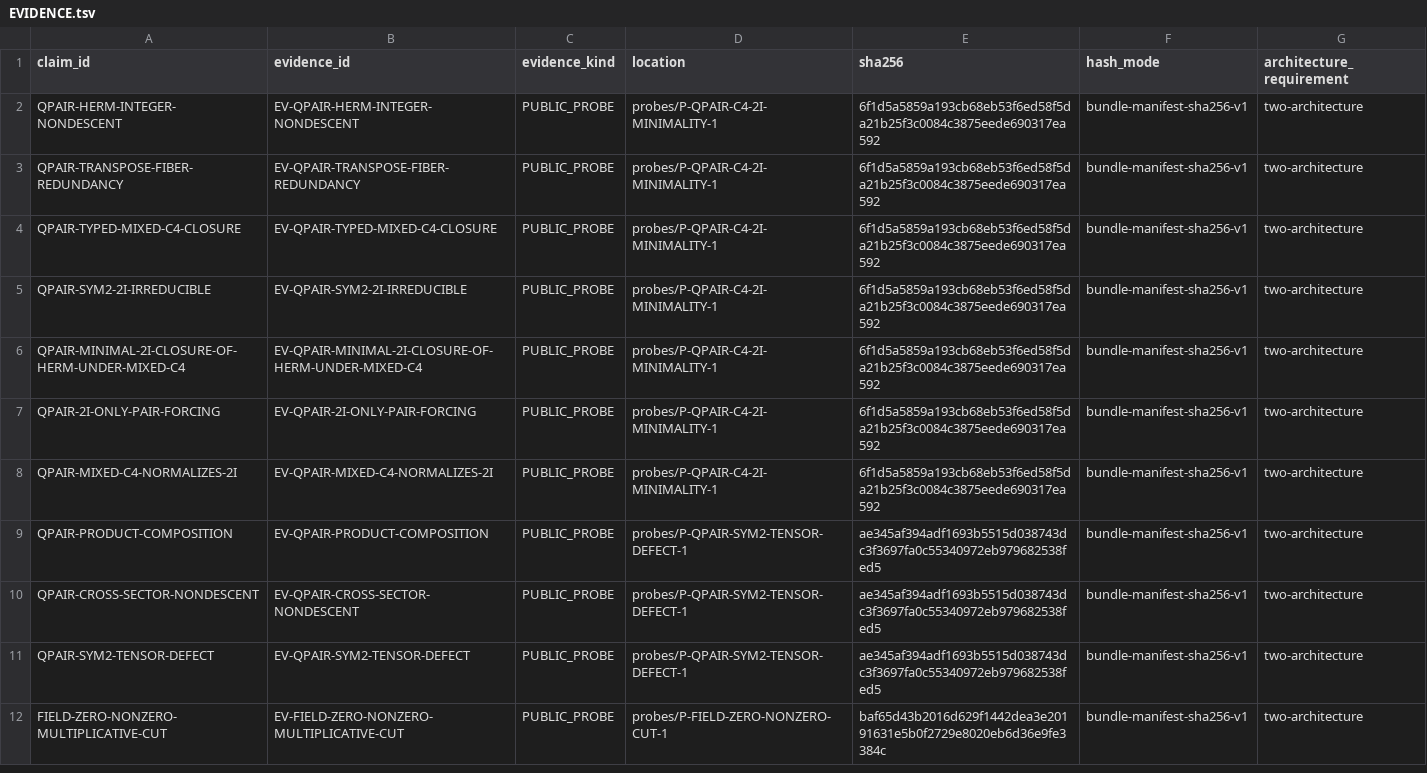
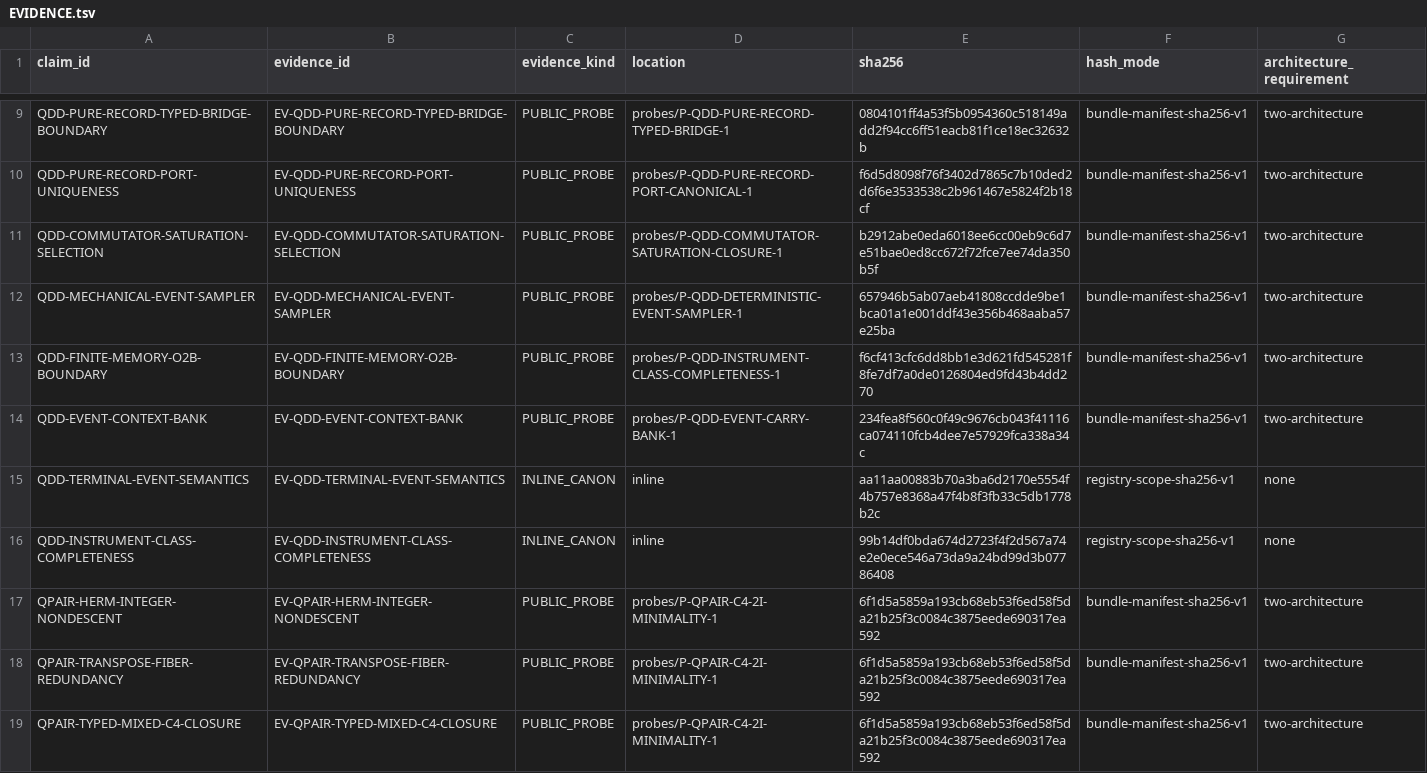
Before and after one commit to mathorn1973/twist-j, a TSV file: canon/EVIDENCE.tsv, drawn as a sheet; only a part is shown, gaps mark what is left out; the shorter side is filled out with more unchanged rows; the diff covers the shown part only; the diff names each change by its address in the sheet, - before the commit and + after, or states it on an @@ line.

Commit message:
canon: fold post-v59 boundary results for v60

```diff
--- a/canon/EVIDENCE.tsv
+++ b/canon/EVIDENCE.tsv
+row 9: QDD-PURE-RECORD-TYPED-BRIDGE-BOUNDARY | EV-QDD-PURE-RECORD-TYPED-BRIDGE-BOUNDARY | PUBLIC_PROBE | probes/P-QDD-PURE-RECORD-TYPED-BRIDGE-1 | 0804101ff4a53f5b0954360c518149add2f94cc6ff51eacb81f1ce18ec32632b | bundle-manifest-sha256-v1 | two-architecture
+row 10: QDD-PURE-RECORD-PORT-UNIQUENESS | EV-QDD-PURE-RECORD-PORT-UNIQUENESS | PUBLIC_PROBE | probes/P-QDD-PURE-RECORD-PORT-CANONICAL-1 | f6d5d8098f76f3402d7865c7b10ded2d6f6e3533538c2b961467e5824f2b18cf | bundle-manifest-sha256-v1 | two-architecture
+row 11: QDD-COMMUTATOR-SATURATION-SELECTION | EV-QDD-COMMUTATOR-SATURATION-SELECTION | PUBLIC_PROBE | probes/P-QDD-COMMUTATOR-SATURATION-CLOSURE-1 | b2912abe0eda6018ee6cc00eb9c6d7e51bae0ed8cc672f72fce7ee74da350b5f | bundle-manifest-sha256-v1 | two-architecture
+row 12: QDD-MECHANICAL-EVENT-SAMPLER | EV-QDD-MECHANICAL-EVENT-SAMPLER | PUBLIC_PROBE | probes/P-QDD-DETERMINISTIC-EVENT-SAMPLER-1 | 657946b5ab07aeb41808ccdde9be1bca01a1e001ddf43e356b468aaba57e25ba | bundle-manifest-sha256-v1 | two-architecture
+row 13: QDD-FINITE-MEMORY-O2B-BOUNDARY | EV-QDD-FINITE-MEMORY-O2B-BOUNDARY | PUBLIC_PROBE | probes/P-QDD-INSTRUMENT-CLASS-COMPLETENESS-1 | f6cf413cfc6dd8bb1e3d621fd545281f8fe7df7a0de0126804ed9fd43b4dd270 | bundle-manifest-sha256-v1 | two-architecture
+row 14: QDD-EVENT-CONTEXT-BANK | EV-QDD-EVENT-CONTEXT-BANK | PUBLIC_PROBE | probes/P-QDD-EVENT-CARRY-BANK-1 | 234fea8f560c0f49c9676cb043f41116ca074110fcb4dee7e57929fca338a34c | bundle-manifest-sha256-v1 | two-architecture
+row 15: QDD-TERMINAL-EVENT-SEMANTICS | EV-QDD-TERMINAL-EVENT-SEMANTICS | INLINE_CANON | inline | aa11aa00883b70a3ba6d2170e5554f4b757e8368a47f4b8f3fb33c5db1778b2c | registry-scope-sha256-v1 | none
+row 16: QDD-INSTRUMENT-CLASS-COMPLETENESS | EV-QDD-INSTRUMENT-CLASS-COMPLETENESS | INLINE_CANON | inline | 99b14df0bda674d2723f4f2d567a74e2e0ece546a73da9a24bd99d3b07786408 | registry-scope-sha256-v1 | none
```
Also changed, not shown: 7 added rows and 1 edited cell elsewhere in this file, canon/FRONTIER_PROGRAMS.tsv, canon/NORMATIVE.tsv, 13 other files.
